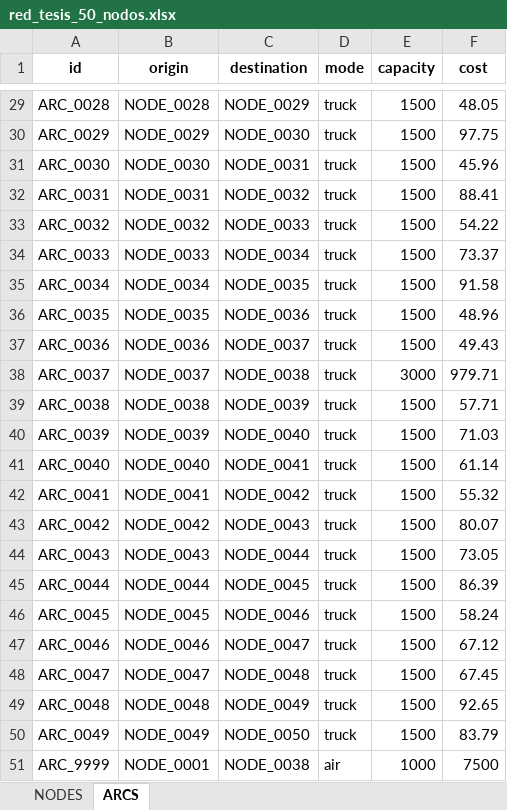
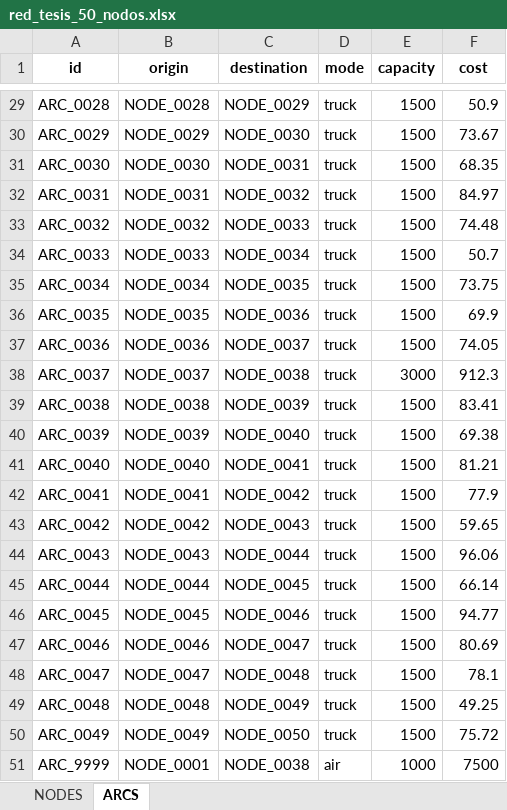
Before and after one commit to arielduarte78/Prime-Logistic-PROYECTO, an Excel workbook: data/red_tesis_50_nodos.xlsx, sheet ARCS, drawn as a sheet; only a part is shown, gaps mark what is left out; values as stored, in another font and other column widths than the file's, no borders; the diff covers the shown part only; the diff names each change by its address in the sheet, - before the commit and + after, or states it on an @@ line.

```diff
--- a/data/red_tesis_50_nodos.xlsx (sheet ARCS)
+++ b/data/red_tesis_50_nodos.xlsx (sheet ARCS)
-F29 (cost): 48.05
+F29 (cost): 50.9
-F30 (cost): 97.75
+F30 (cost): 73.67
-F31 (cost): 45.96
+F31 (cost): 68.35
-F32 (cost): 88.41
+F32 (cost): 84.97
-F33 (cost): 54.22
+F33 (cost): 74.48
-F34 (cost): 73.37
+F34 (cost): 50.7
-F35 (cost): 91.58
+F35 (cost): 73.75
-F36 (cost): 48.96
+F36 (cost): 69.9
-F37 (cost): 49.43
+F37 (cost): 74.05
-F38 (cost): 979.71
+F38 (cost): 912.3
-F39 (cost): 57.71
+F39 (cost): 83.41
-F40 (cost): 71.03
+F40 (cost): 69.38
-F41 (cost): 61.14
+F41 (cost): 81.21
-F42 (cost): 55.32
+F42 (cost): 77.9
-F43 (cost): 80.07
+F43 (cost): 59.65
-F44 (cost): 73.05
+F44 (cost): 96.06
-F45 (cost): 86.39
+F45 (cost): 66.14
-F46 (cost): 58.24
+F46 (cost): 94.77
-F47 (cost): 67.12
+F47 (cost): 80.69
-F48 (cost): 67.45
+F48 (cost): 78.1
-F49 (cost): 92.65
+F49 (cost): 49.25
-F50 (cost): 83.79
+F50 (cost): 75.72
```
Also changed, not shown: 27 edited cells elsewhere in this sheet, sheet NODES, data/red_masiva_1000.xlsx, 5 other files.
